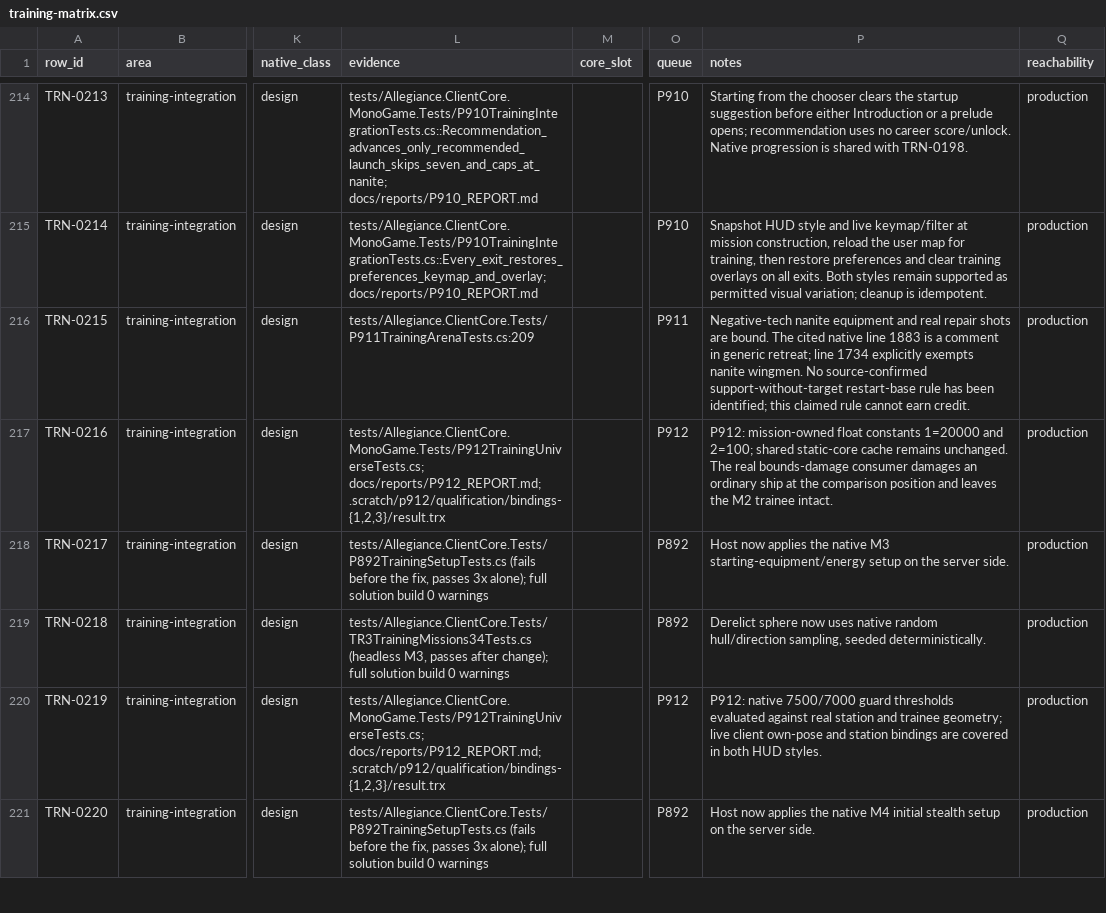
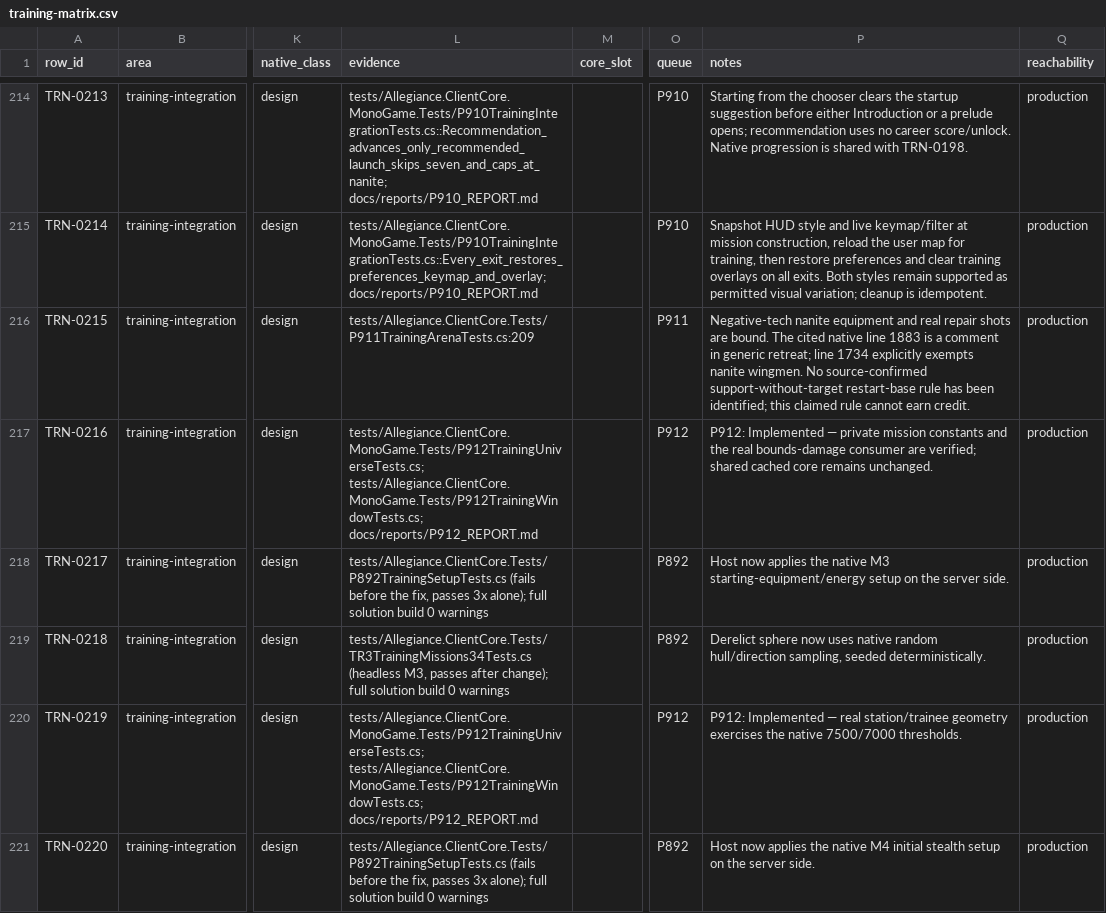
Before and after one commit to dominusbelial/AllegianceCore-public, a CSV file: docs/parity/training-matrix.csv, drawn as a sheet; only a part is shown, gaps mark what is left out; the diff covers the shown part only; the diff names each change by its address in the sheet, - before the commit and + after, or states it on an @@ line.

```diff
--- a/docs/parity/training-matrix.csv
+++ b/docs/parity/training-matrix.csv
-L217 (evidence): tests/Allegiance.ClientCore.MonoGame.Tests/P912TrainingUniverseTests.cs; docs/reports/P912_REPORT.md; .scratch/p912/qualification/bindings-{1,2,3}/result.trx
+L217 (evidence): tests/Allegiance.ClientCore.MonoGame.Tests/P912TrainingUniverseTests.cs; tests/Allegiance.ClientCore.MonoGame.Tests/P912TrainingWindowTests.cs; docs/reports/P912_REPORT.md
-P217 (notes): P912: mission-owned float constants 1=20000 and 2=100; shared static-core cache remains unchanged. The real bounds-damage consumer damages an ordinary ship at the comparison position and leaves the M2 trainee intact.
+P217 (notes): P912: Implemented — private mission constants and the real bounds-damage consumer are verified; shared cached core remains unchanged.
-L220 (evidence): tests/Allegiance.ClientCore.MonoGame.Tests/P912TrainingUniverseTests.cs; docs/reports/P912_REPORT.md; .scratch/p912/qualification/bindings-{1,2,3}/result.trx
+L220 (evidence): tests/Allegiance.ClientCore.MonoGame.Tests/P912TrainingUniverseTests.cs; tests/Allegiance.ClientCore.MonoGame.Tests/P912TrainingWindowTests.cs; docs/reports/P912_REPORT.md
-P220 (notes): P912: native 7500/7000 guard thresholds evaluated against real station and trainee geometry; live client own-pose and station bindings are covered in both HUD styles.
+P220 (notes): P912: Implemented — real station/trainee geometry exercises the native 7500/7000 thresholds.
```
Also changed, not shown: 120 edited cells elsewhere in this file, 4 other files.
